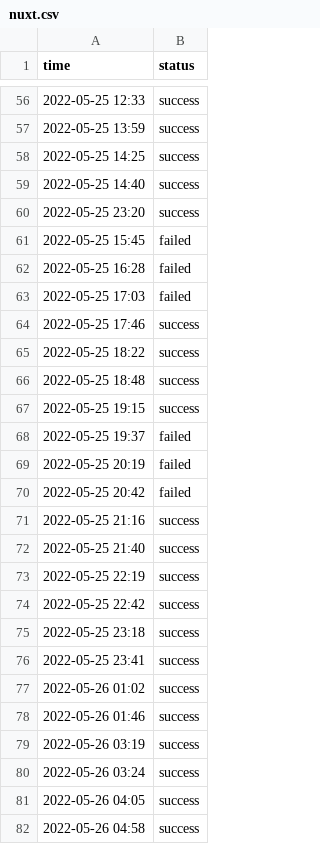
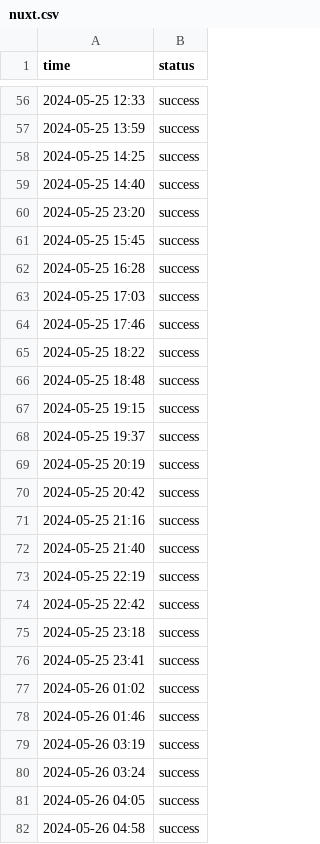
Before and after one commit to roiLeo/open-status, a CSV file: content/logs/nuxt.csv, drawn as a sheet; only a part is shown, gaps mark what is left out; the diff covers the shown part only.

```diff
--- a/content/logs/nuxt.csv
+++ b/content/logs/nuxt.csv
@@ -56,27 +56,27 @@ time, status
-2022-05-25 12:33, success
-2022-05-25 13:59, success
-2022-05-25 14:25, success
-2022-05-25 14:40, success
-2022-05-25 23:20, success
-2022-05-25 15:45, failed
-2022-05-25 16:28, failed
-2022-05-25 17:03, failed
-2022-05-25 17:46, success
-2022-05-25 18:22, success
-2022-05-25 18:48, success
-2022-05-25 19:15, success
-2022-05-25 19:37, failed
-2022-05-25 20:19, failed
-2022-05-25 20:42, failed
-2022-05-25 21:16, success
-2022-05-25 21:40, success
-2022-05-25 22:19, success
-2022-05-25 22:42, success
-2022-05-25 23:18, success
-2022-05-25 23:41, success
-2022-05-26 01:02, success
-2022-05-26 01:46, success
-2022-05-26 03:19, success
-2022-05-26 03:24, success
-2022-05-26 04:05, success
-2022-05-26 04:58, success
+2024-05-25 12:33, success
+2024-05-25 13:59, success
+2024-05-25 14:25, success
+2024-05-25 14:40, success
+2024-05-25 23:20, success
+2024-05-25 15:45, success
+2024-05-25 16:28, success
+2024-05-25 17:03, success
+2024-05-25 17:46, success
+2024-05-25 18:22, success
+2024-05-25 18:48, success
+2024-05-25 19:15, success
+2024-05-25 19:37, success
+2024-05-25 20:19, success
+2024-05-25 20:42, success
+2024-05-25 21:16, success
+2024-05-25 21:40, success
+2024-05-25 22:19, success
+2024-05-25 22:42, success
+2024-05-25 23:18, success
+2024-05-25 23:41, success
+2024-05-26 01:02, success
+2024-05-26 01:46, success
+2024-05-26 03:19, success
+2024-05-26 03:24, success
+2024-05-26 04:05, success
+2024-05-26 04:58, success
```
Also changed, not shown: 1 added row and 87 edited cells elsewhere in this file, content/logs/github.csv, content/logs/hn.csv, 6 other files.
